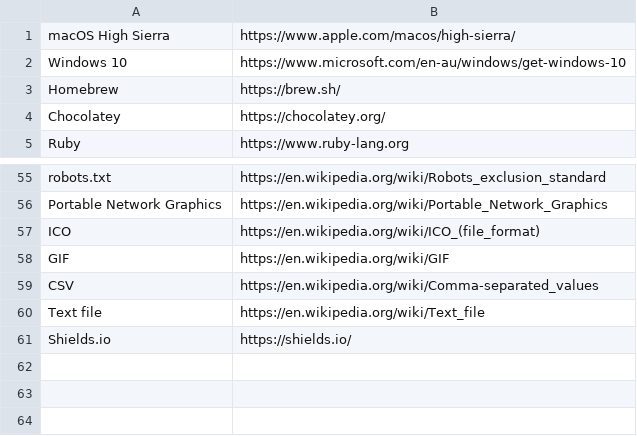
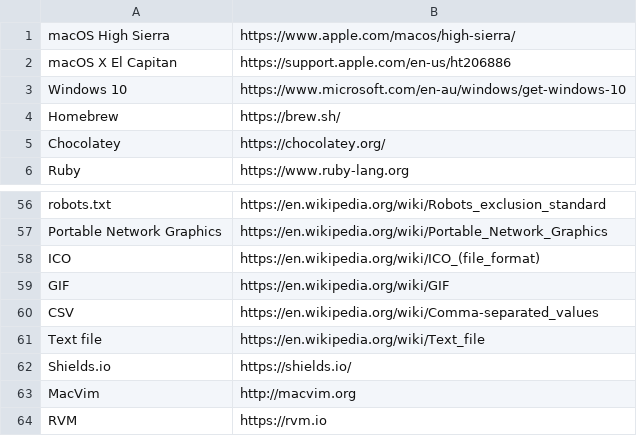
Before and after one commit to fuchsia-programming/charts, a CSV file: assets/config/built_with.csv, drawn as a sheet; only a part is shown, gaps mark what is left out; the diff names each change by its address in the sheet, - before the commit and + after, or states it on an @@ line.

```diff
--- a/assets/config/built_with.csv
+++ b/assets/config/built_with.csv
+row 2: macOS X El Capitan | https://support.apple.com/en-us/ht206886
+row 63: MacVim | http://macvim.org
+row 64: RVM | https://rvm.io
```
Also changed, not shown: 28 other files.
